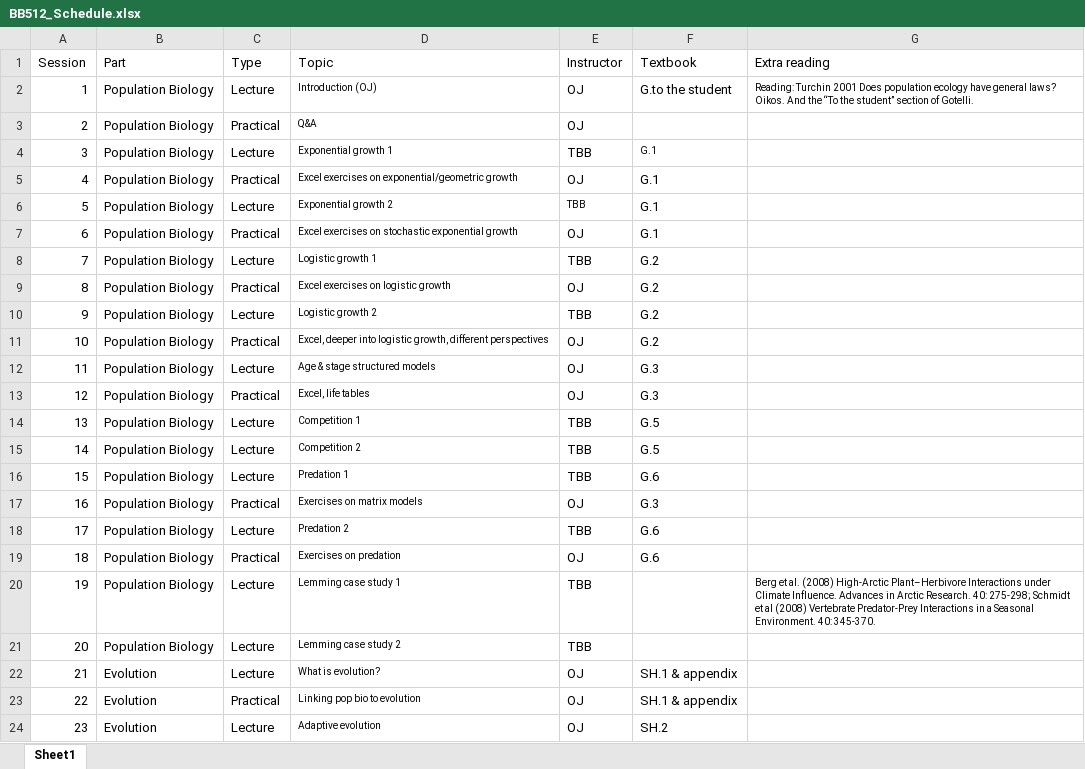
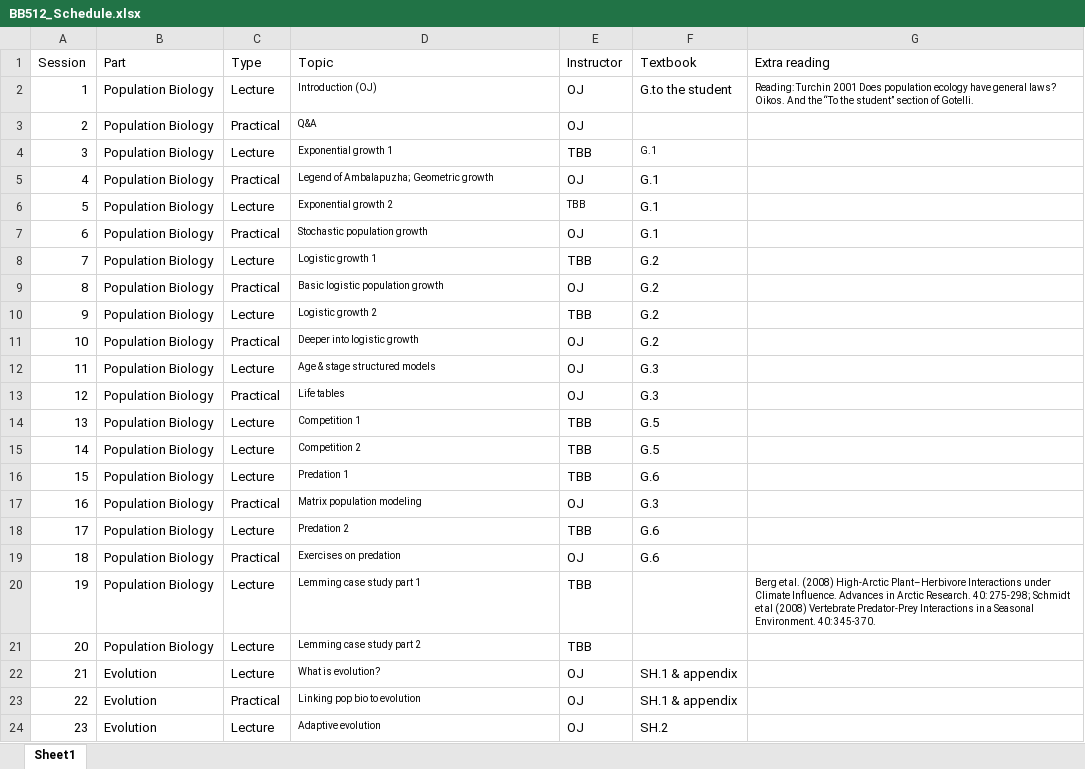
Before and after one commit to jonesor/BB512_Book, an Excel workbook: BB512_Schedule.xlsx, sheet Sheet1, drawn as a sheet; only a part is shown; values as stored, in another font and other column widths than the file's, no borders; the diff names each change by its address in the sheet, - before the commit and + after, or states it on an @@ line.

Commit message:
Changed schedule practical descriptions

```diff
--- a/BB512_Schedule.xlsx (sheet Sheet1)
+++ b/BB512_Schedule.xlsx (sheet Sheet1)
-D5 (Topic): Excel exercises on exponential/geometric growth
+D5 (Topic): Legend of Ambalapuzha; Geometric growth
-D7 (Topic): Excel exercises on stochastic exponential growth
+D7 (Topic): Stochastic population growth
-D9 (Topic): Excel exercises on logistic growth
+D9 (Topic): Basic logistic population growth
-D11 (Topic): Excel, deeper into logistic growth, different perspectives
+D11 (Topic): Deeper into logistic growth
-D13 (Topic): Excel, life tables
+D13 (Topic): Life tables
-D17 (Topic): Exercises on matrix models
+D17 (Topic): Matrix population modeling
-D20 (Topic): Lemming case study 1
+D20 (Topic): Lemming case study part 1
-D21 (Topic): Lemming case study 2
+D21 (Topic): Lemming case study part 2
```
Also changed, not shown: 3 other files.
